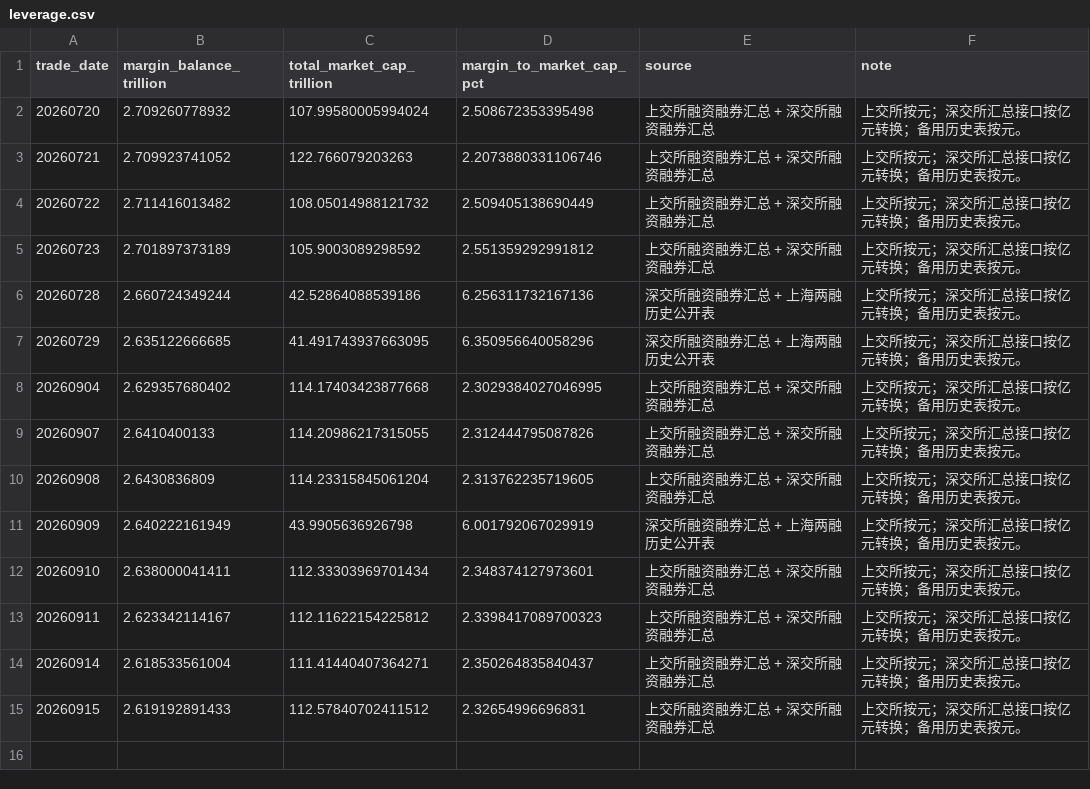
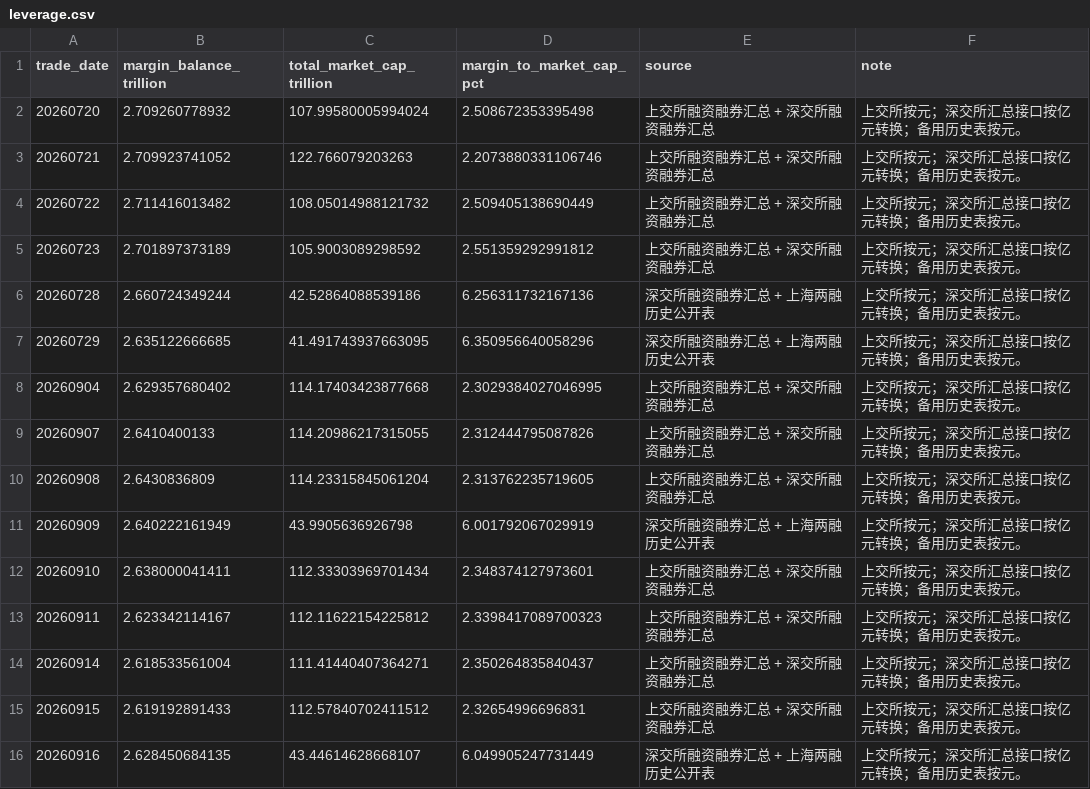
Before and after one commit to littlepeachh/macroscope-dashboard-v5, a CSV file: data/leverage.csv, drawn as a sheet.

```diff
--- a/data/leverage.csv
+++ b/data/leverage.csv
@@ -15 +15,2 @@
 20260915,2.619192891433,112.57840702411512,2.32654996696831,上交所融资融券汇总 + 深交所融资融券汇总,上交所按元；深交所汇总接口按亿元转换；备用历史表按元。
+20260916,2.628450684135,43.44614628668107,6.049905247731449,深交所融资融券汇总 + 上海两融历史公开表,上交所按元；深交所汇总接口按亿元转换；备用历史表按元。
```
Also changed, not shown: data/breadth.csv, data/crowding.csv, 5 other files.
